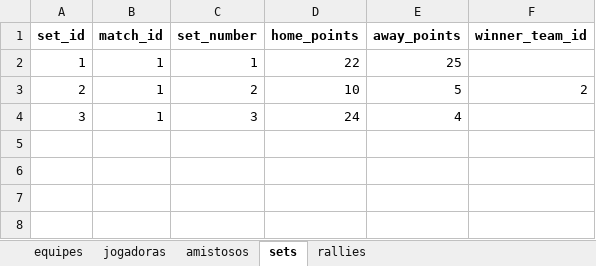
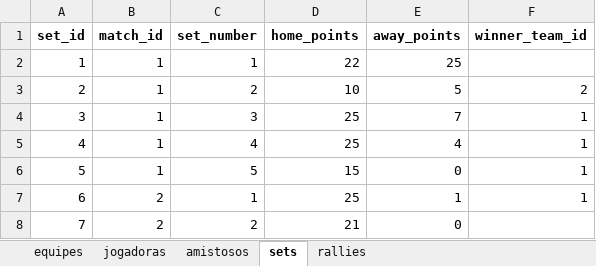
Before and after one commit to robersaun/univolei, an Excel workbook: volei_base_dados.xlsx, sheet sets, drawn as a sheet; values as stored, in another font and other column widths than the file's, no borders; the diff names each change by its address in the sheet, - before the commit and + after, or states it on an @@ line.

```diff
--- a/volei_base_dados.xlsx (sheet sets)
+++ b/volei_base_dados.xlsx (sheet sets)
-D4 (home_points): 24
+D4 (home_points): 25
-E4 (away_points): 4
+E4 (away_points): 7
-F4 (winner_team_id): (empty)
+F4 (winner_team_id): 1
+row 5: 4 | 1 | 4 | 25 | 4 | 1
+row 6: 5 | 1 | 5 | 15 | 0 | 1
+row 7: 6 | 2 | 1 | 25 | 1 | 1
+row 8: 7 | 2 | 2 | 21 | 0
```
Also changed, not shown: sheet rallies, sheet amistosos, sheet equipes, 11 other files.
